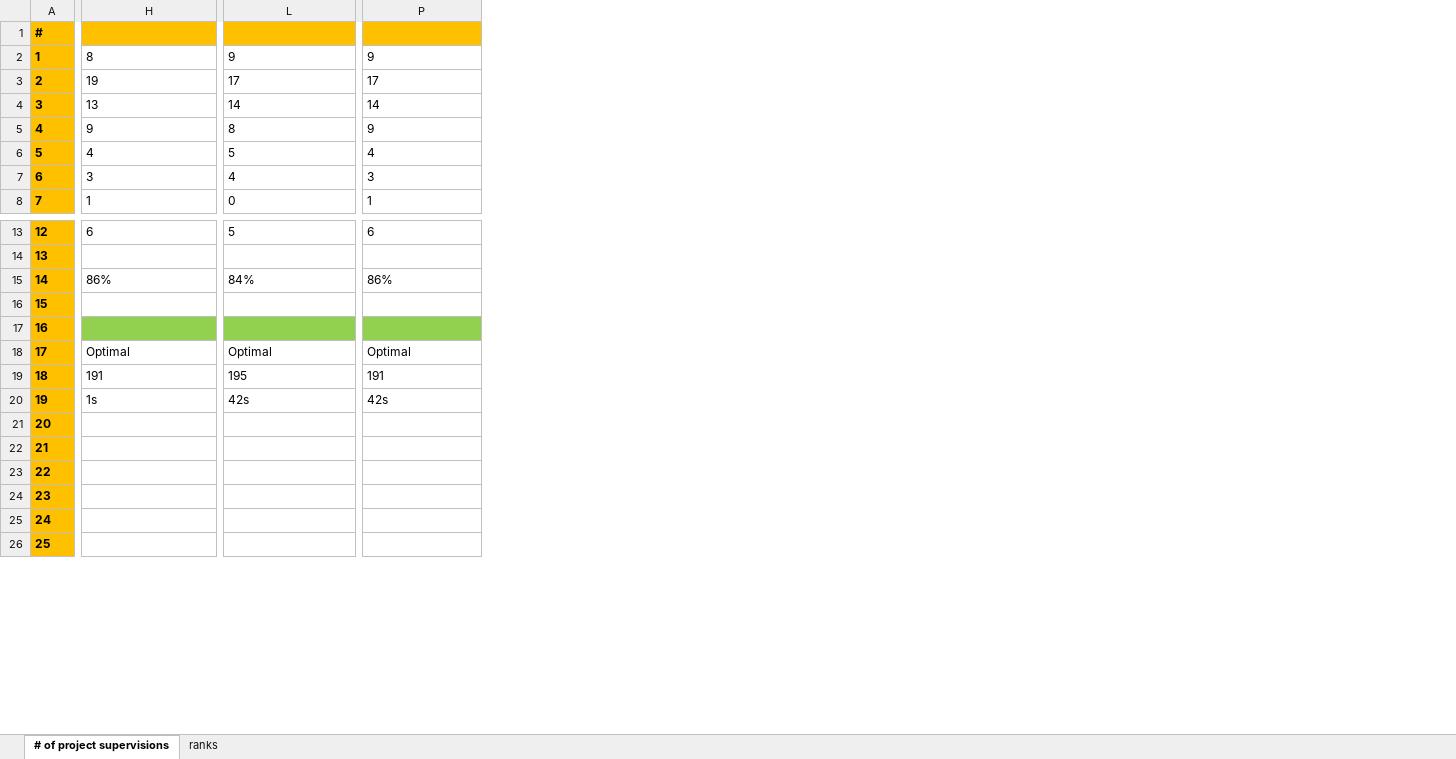
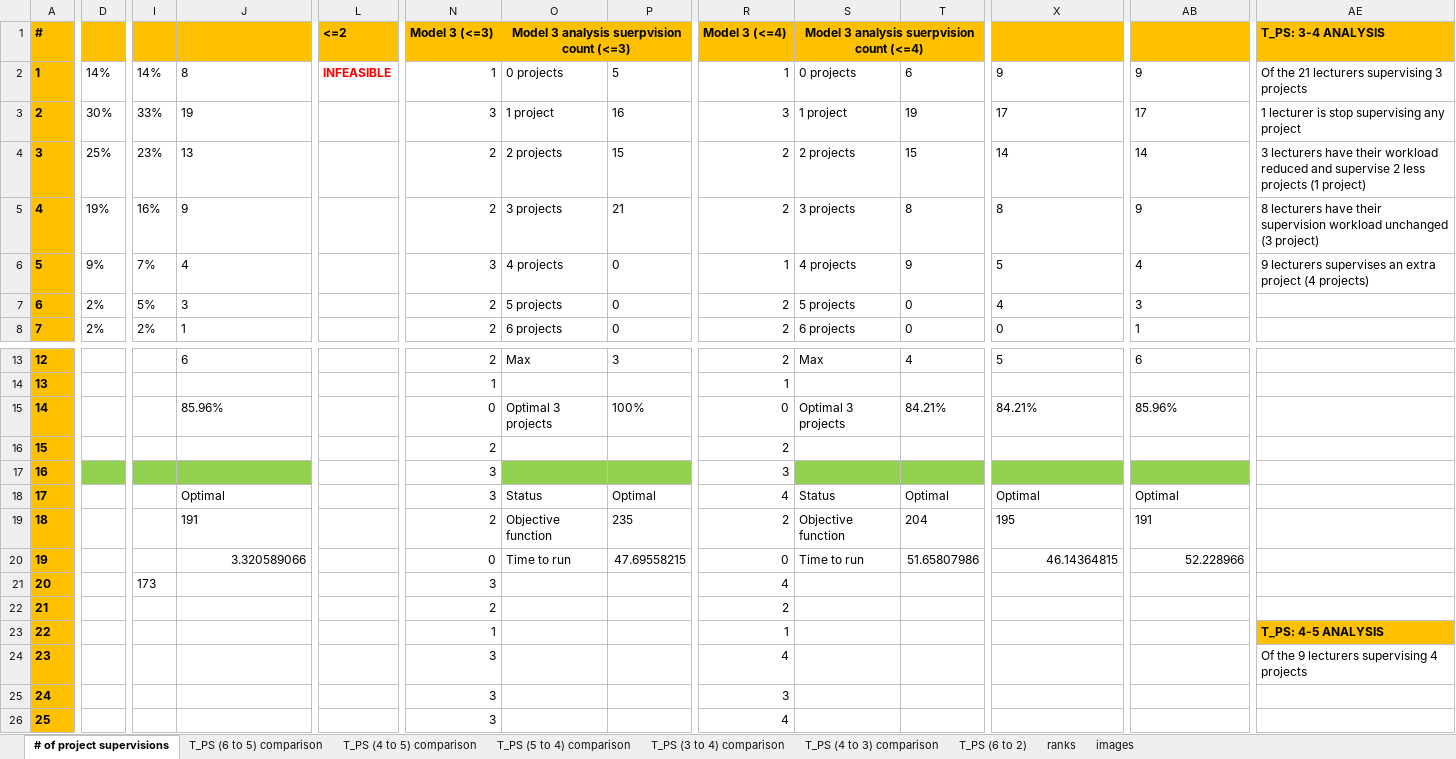
Before and after one commit to MK2020/Resource-Allocation-via-Integer-Programming, an Excel workbook: Implementation/fyp_python/model3/M3_analysis.xlsx, sheet # of project supervisions, drawn as a sheet; only a part is shown, gaps mark what is left out; values as stored, in another font and other column widths than the file's, no borders; conditional formats not drawn; addresses are those after the commit; the diff covers the shown part only; the diff names each change by its address in the sheet, - before the commit and + after, or states it on an @@ line.

Commit message:
Model 2 working, Model 3 working

```diff
--- a/Implementation/fyp_python/model3/M3_analysis.xlsx (sheet # of project supervisions)
+++ b/Implementation/fyp_python/model3/M3_analysis.xlsx (sheet # of project supervisions)
+sheet tab: T_PS (6 to 5) comparison
+sheet tab: T_PS (4 to 5) comparison
+sheet tab: T_PS (5 to 4) comparison
+sheet tab: T_PS (3 to 4) comparison
+sheet tab: T_PS (4 to 3) comparison
+sheet tab: T_PS (6 to 2)
+sheet tab: images
+column D, rows 2-8: 14% | 30% | 25% | 19% | 9% | 2% | 2%
+column I, rows 2-8: 14% | 33% | 23% | 16% | 7% | 5% | 2%; row 21: 173
+column L, rows 1-2: <=2 | INFEASIBLE
+column N, rows 1-8: Model 3 (<=3) | 1 | 3 | 2 | 2 | 3 | 2 | 2; rows 13-26: 2 | 1 | 0 | 2 | 3 | 3 | 2 | 0 | 3 | 2 | 1 | 3 | 3 | 3
+column O, rows 1-8: Model 3 analysis suerpvision count (<=3) | 0 projects | 1 project | 2 projects | 3 projects | 4 projects | 5 projects | 6 projects; rows 13-20: Max |  | Optimal 3 projects |  |  | Status | Objective function | Time to run
+column P, rows 2-8: 5 | 16 | 15 | 21 | 0 | 0 | 0; rows 13-20: 3 |  | 100% |  |  | Optimal | 235 | 47.69558215
+column R, rows 1-8: Model 3 (<=4) | 1 | 3 | 2 | 2 | 1 | 2 | 2; rows 13-26: 2 | 1 | 0 | 2 | 3 | 4 | 2 | 0 | 4 | 2 | 1 | 4 | 3 | 4
+column S, rows 1-8: Model 3 analysis suerpvision count (<=4) | 0 projects | 1 project | 2 projects | 3 projects | 4 projects | 5 projects | 6 projects; rows 13-20: Max |  | Optimal 3 projects |  |  | Status | Objective function | Time to run
+column T, rows 2-8: 6 | 19 | 15 | 8 | 9 | 0 | 0; rows 13-20: 4 |  | 84.21% |  |  | Optimal | 204 | 51.65807986
+column AE, rows 1-6: T_PS: 3-4 ANALYSIS | Of the 21 lecturers supervising 3 projects | 1 lecturer is stop supervising any project | 3 lecturers have their workload reduced and supervise 2 less projects (1 project) | 8 lecturers have their supervision workload unchanged (3 project) | 9 lecturers supervises an extra project (4 projects); rows 23-24: T_PS: 4-5 ANALYSIS | Of the 9 lecturers supervising 4 projects
-J15: 86%
+J15: 85.96%
-X15: 84%
+X15: 84.21%
-AB15: 86%
+AB15: 85.96%
-J20: 1s
+J20: 3.320589066
-J20 alignment: left
+J20 alignment: right
-X20: 42s
+X20: 46.14364815
-X20 alignment: left
+X20 alignment: right
-AB20: 42s
+AB20: 52.228966
-AB20 alignment: left
+AB20 alignment: right
```
Also changed, not shown: 1 added row, 5 added columns and 8 edited cells elsewhere in this sheet, sheet ranks, formulas that keep their value, charts or pictures, Implementation/fyp_python/Data/InputData_LID.xlsx, Implementation/fyp_python/model2/M2__prefalloc_analysis.xlsx, 49 other files.
